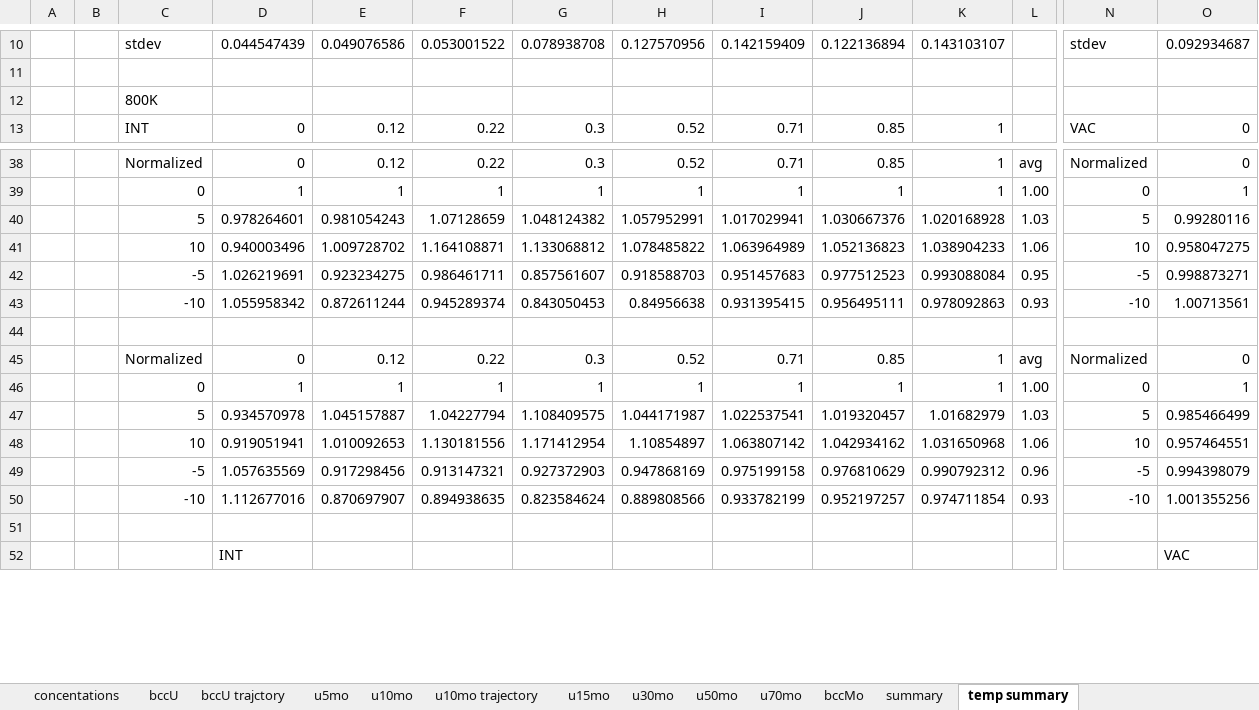
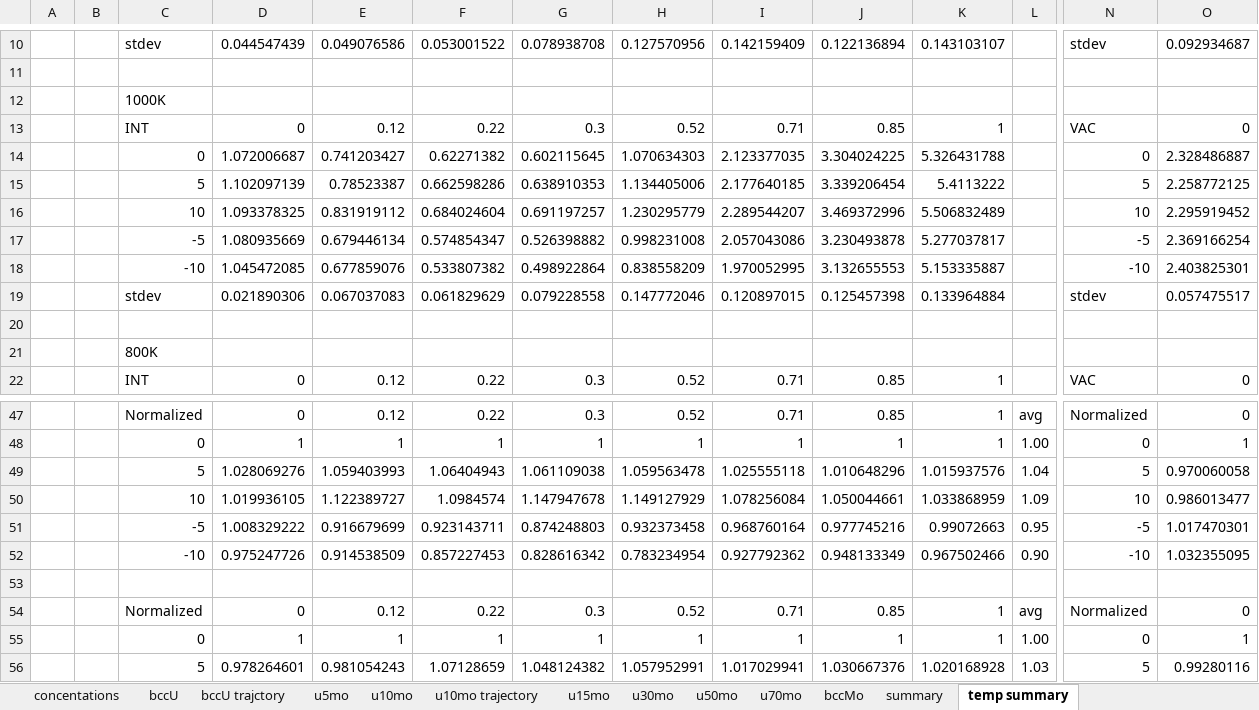
Before and after one commit to benbeeler/spreadsheets, an Excel workbook: USHPRR/UMo_defects_pressure.xlsx, sheet temp summary, drawn as a sheet; only a part is shown, gaps mark what is left out; the shorter side is filled out with more unchanged rows; values as stored, in another font and other column widths than the file's, no borders; charts and pictures not drawn; rows hold the shown columns only; the diff covers the shown part only; the diff names each change by its address in the sheet, - before the commit and + after, or states it on an @@ line.

```diff
--- a/USHPRR/UMo_defects_pressure.xlsx (sheet temp summary)
+++ b/USHPRR/UMo_defects_pressure.xlsx (sheet temp summary)
+row 12:  |  | 1000K
+row 13:  |  | INT | 0 | 0.12 | 0.22 | 0.3 | 0.52 | 0.71 | 0.85 | 1 |  | VAC | 0
+row 14:  |  | 0 | 1.072006687 | 0.741203427 | 0.62271382 | 0.602115645 | 1.070634303 | 2.123377035 | 3.304024225 | 5.326431788 |  | 0 | 2.328486887
+row 15:  |  | 5 | 1.102097139 | 0.78523387 | 0.662598286 | 0.638910353 | 1.134405006 | 2.177640185 | 3.339206454 | 5.4113222 |  | 5 | 2.258772125
+row 16:  |  | 10 | 1.093378325 | 0.831919112 | 0.684024604 | 0.691197257 | 1.230295779 | 2.289544207 | 3.469372996 | 5.506832489 |  | 10 | 2.295919452
+row 17:  |  | -5 | 1.080935669 | 0.679446134 | 0.574854347 | 0.526398882 | 0.998231008 | 2.057043086 | 3.230493878 | 5.277037817 |  | -5 | 2.369166254
+row 18:  |  | -10 | 1.045472085 | 0.677859076 | 0.533807382 | 0.498922864 | 0.838558209 | 1.970052995 | 3.132655553 | 5.153335887 |  | -10 | 2.403825301
+row 19:  |  | stdev | 0.021890306 | 0.067037083 | 0.061829629 | 0.079228558 | 0.147772046 | 0.120897015 | 0.125457398 | 0.133964884 |  | stdev | 0.057475517
+row 20: (empty)
+row 49:  |  | 5 | 1.028069276 | 1.059403993 | 1.06404943 | 1.061109038 | 1.059563478 | 1.025555118 | 1.010648296 | 1.015937576 | 1.04 | 5 | 0.970060058
+row 50:  |  | 10 | 1.019936105 | 1.122389727 | 1.0984574 | 1.147947678 | 1.149127929 | 1.078256084 | 1.050044661 | 1.033868959 | 1.09 | 10 | 0.986013477
+row 51:  |  | -5 | 1.008329222 | 0.916679699 | 0.923143711 | 0.874248803 | 0.932373458 | 0.968760164 | 0.977745216 | 0.99072663 | 0.95 | -5 | 1.017470301
+row 52:  |  | -10 | 0.975247726 | 0.914538509 | 0.857227453 | 0.828616342 | 0.783234954 | 0.927792362 | 0.948133349 | 0.967502466 | 0.90 | -10 | 1.032355095
+row 53: (empty)
+row 54:  |  | Normalized | 0 | 0.12 | 0.22 | 0.3 | 0.52 | 0.71 | 0.85 | 1 | avg | Normalized | 0
+row 55:  |  | 0 | 1 | 1 | 1 | 1 | 1 | 1 | 1 | 1 | 1.00 | 0 | 1
```
Also changed, not shown: 5 added rows, 5 removed rows and 4 edited cells elsewhere in this sheet, formulas that keep their value, charts or pictures, USHPRR/UMocascade_time.xlsx, 3 other files.
